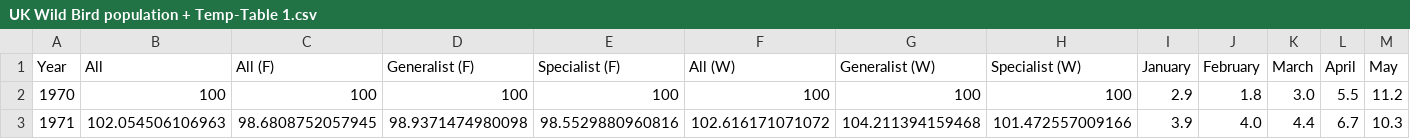
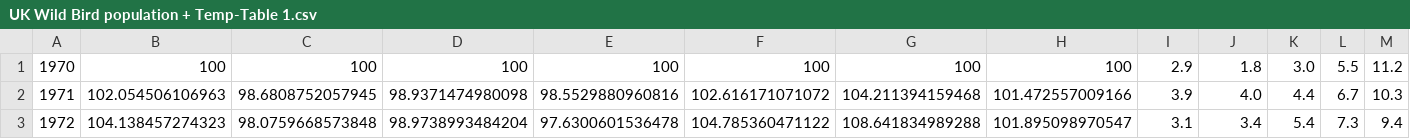
Before and after one commit to OpiateRunt/CS-NEA, a CSV file: UK Wild Bird population + Temp-Table 1.csv, drawn as a sheet; only a part is shown; the shorter side is filled out with more unchanged rows; rows hold the shown columns only; the diff names each change by its address in the sheet, - before the commit and + after, or states it on an @@ line.

Commit message:
Update UK Wild Bird population + Temp-Table 1.csv

```diff
--- a/UK Wild Bird population + Temp-Table 1.csv
+++ b/UK Wild Bird population + Temp-Table 1.csv
-row 1: Year | All | All (F) | Generalist (F) | Specialist (F) | All (W) | Generalist (W) | Specialist (W) | January | February | March | April | May
```
